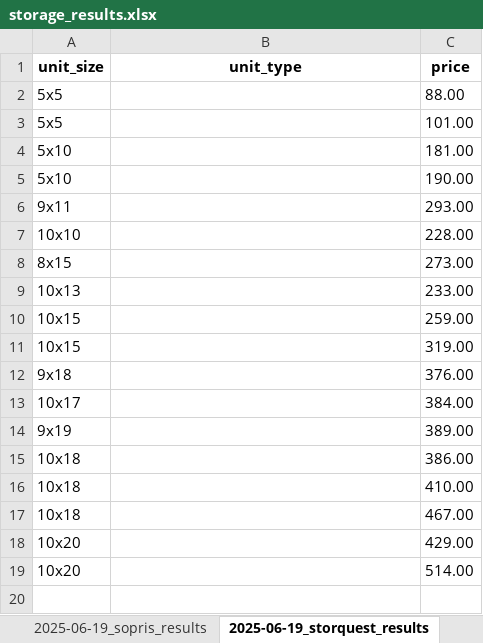
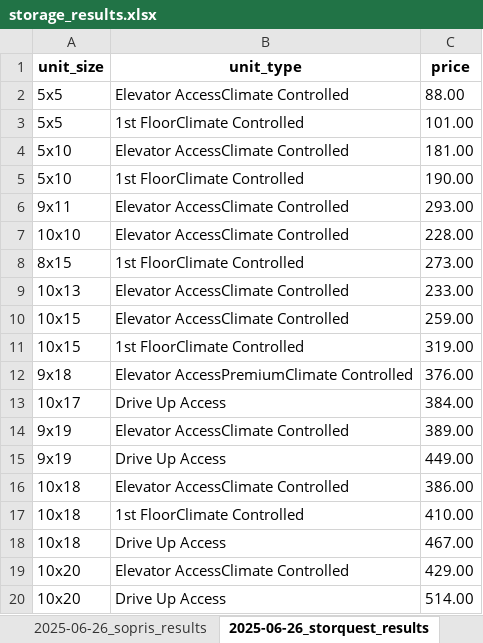
Before and after one commit to twdatascience/web-scraping-project, an Excel workbook: storage_results.xlsx, sheet 2025-06-26_storquest_results, drawn as a sheet; values as stored, in another font and other column widths than the file's, no borders; addresses are those after the commit; the diff names each change by its address in the sheet, - before the commit and + after, or states it on an @@ line.

```diff
--- a/storage_results.xlsx (sheet 2025-06-26_storquest_results)
+++ b/storage_results.xlsx (sheet 2025-06-26_storquest_results)
-sheet tab: 2025-06-19_sopris_results
+sheet tab: 2025-06-26_sopris_results
-sheet tab: 2025-06-19_storquest_results
+sheet tab: 2025-06-26_storquest_results
-B2 (unit_type): (empty)
+B2 (unit_type): Elevator AccessClimate Controlled
-B3 (unit_type): (empty)
+B3 (unit_type): 1st FloorClimate Controlled
-B4 (unit_type): (empty)
+B4 (unit_type): Elevator AccessClimate Controlled
-B5 (unit_type): (empty)
+B5 (unit_type): 1st FloorClimate Controlled
-B6:B7 (unit_type): (empty)
+B6:B7 (unit_type): Elevator AccessClimate Controlled
-B8 (unit_type): (empty)
+B8 (unit_type): 1st FloorClimate Controlled
-B9:B10 (unit_type): (empty)
+B9:B10 (unit_type): Elevator AccessClimate Controlled
-B11 (unit_type): (empty)
+B11 (unit_type): 1st FloorClimate Controlled
-B12 (unit_type): (empty)
+B12 (unit_type): Elevator AccessPremiumClimate Controlled
-B13 (unit_type): (empty)
+B13 (unit_type): Drive Up Access
-B14 (unit_type): (empty)
+B14 (unit_type): Elevator AccessClimate Controlled
+row 15: 9x19 | Drive Up Access | 449.00
-B16 (unit_type): (empty)
+B16 (unit_type): Elevator AccessClimate Controlled
-B17 (unit_type): (empty)
+B17 (unit_type): 1st FloorClimate Controlled
-B18 (unit_type): (empty)
+B18 (unit_type): Drive Up Access
-B19 (unit_type): (empty)
+B19 (unit_type): Elevator AccessClimate Controlled
-B20 (unit_type): (empty)
+B20 (unit_type): Drive Up Access
```
Also changed, not shown: sheet 2025-06-26_storage_mart_results, sheet 2025-06-26_carbondale_results, sheet 2025-06-26_sopris_results, other sheet tabs, 46 other files.
